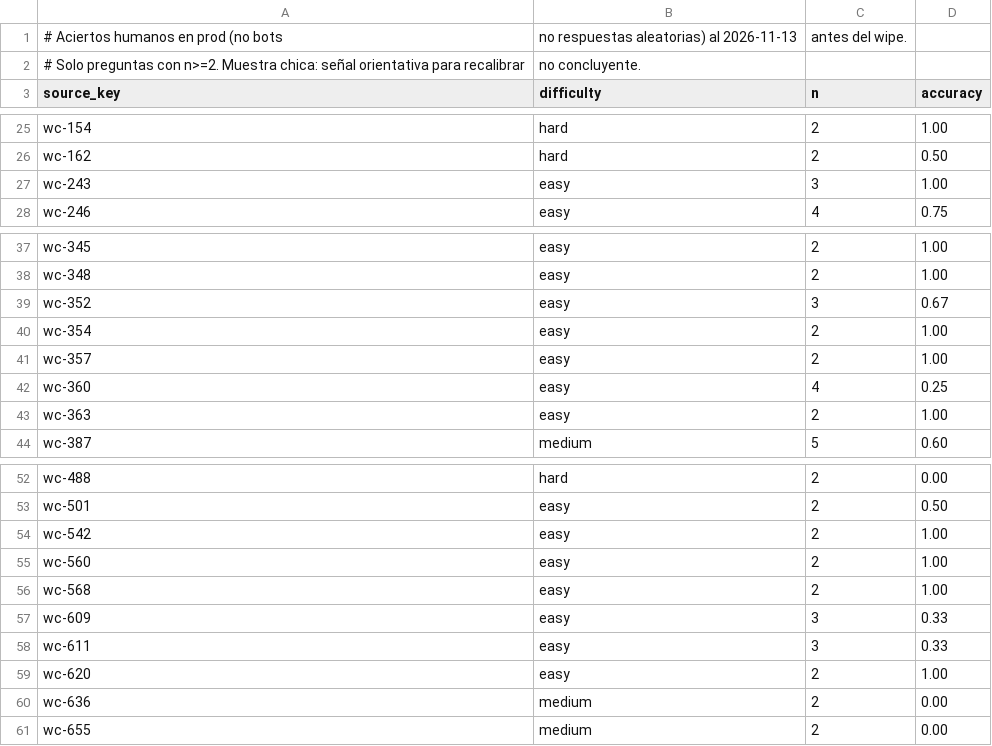
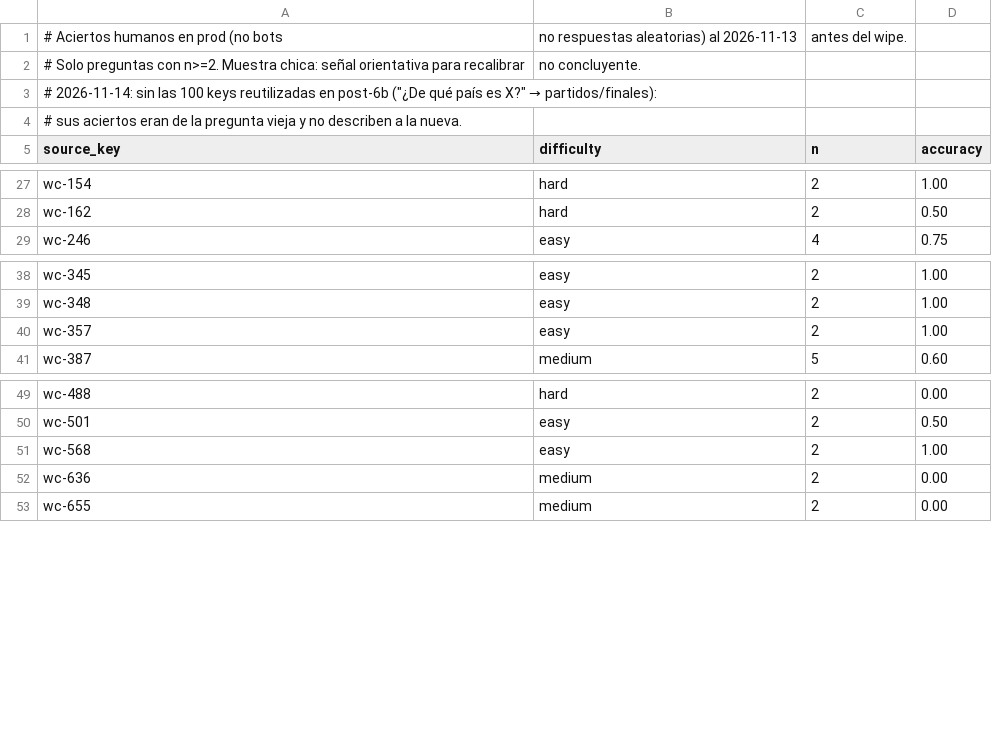
Before and after one commit to ginogiorgi/tanda, a CSV file: data/questions/stats-2026-11.csv, drawn as a sheet; only a part is shown, gaps mark what is left out.

Commit message:
questions: fixes del code review (filtraciones entre preguntas, reporte --leaks, indent de questions:topics, stats sin keys reutilizadas)

```diff
--- a/data/questions/stats-2026-11.csv
+++ b/data/questions/stats-2026-11.csv
@@ -2,2 +2,4 @@
 # Solo preguntas con n>=2. Muestra chica: señal orientativa para recalibrar, no concluyente.
+# 2026-11-14: sin las 100 keys reutilizadas en post-6b ("¿De qué país es X?" → partidos/finales):
+# sus aciertos eran de la pregunta vieja y no describen a la nueva.
 source_key,difficulty,n,accuracy
@@ -26,3 +28,2 @@ wc-154,hard,2,1.00
 wc-162,hard,2,0.50
-wc-243,easy,3,1.00
 wc-246,easy,4,0.75
@@ -38,7 +39,3 @@ wc-345,easy,2,1.00
 wc-348,easy,2,1.00
-wc-352,easy,3,0.67
-wc-354,easy,2,1.00
 wc-357,easy,2,1.00
-wc-360,easy,4,0.25
-wc-363,easy,2,1.00
 wc-387,medium,5,0.60
@@ -53,8 +50,3 @@ wc-488,hard,2,0.00
 wc-501,easy,2,0.50
-wc-542,easy,2,1.00
-wc-560,easy,2,1.00
 wc-568,easy,2,1.00
-wc-609,easy,3,0.33
-wc-611,easy,3,0.33
-wc-620,easy,2,1.00
 wc-636,medium,2,0.00
```
Also changed, not shown: 5 other files.
